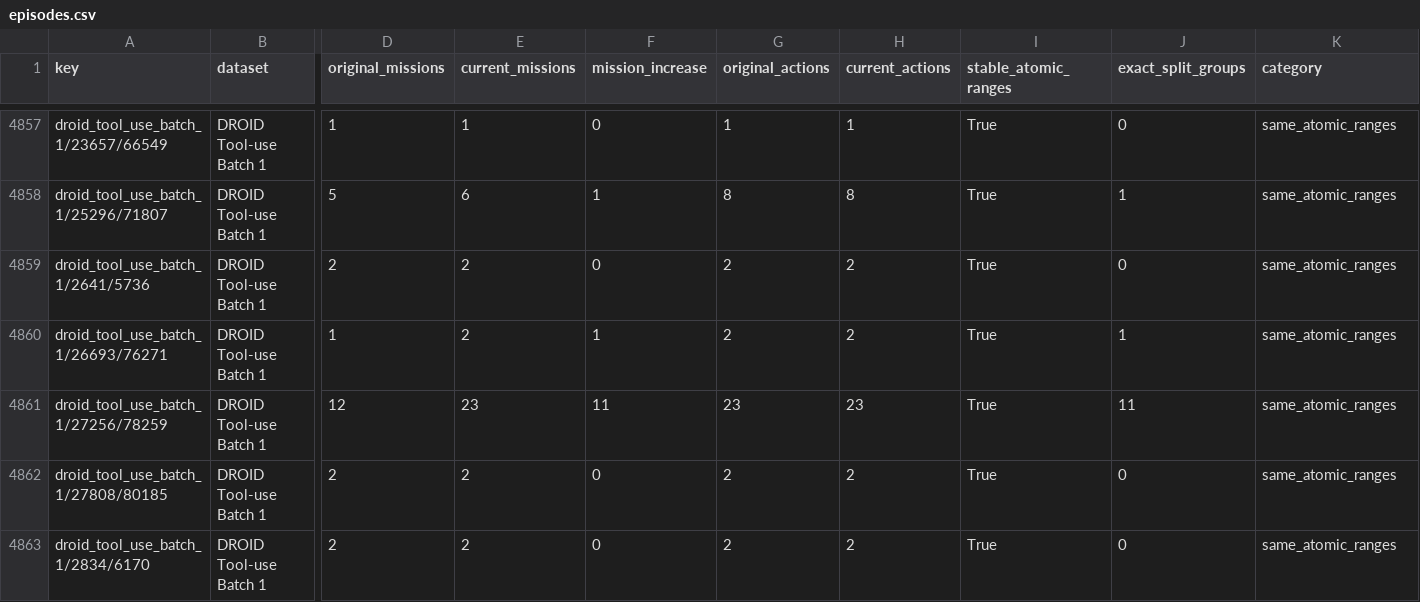
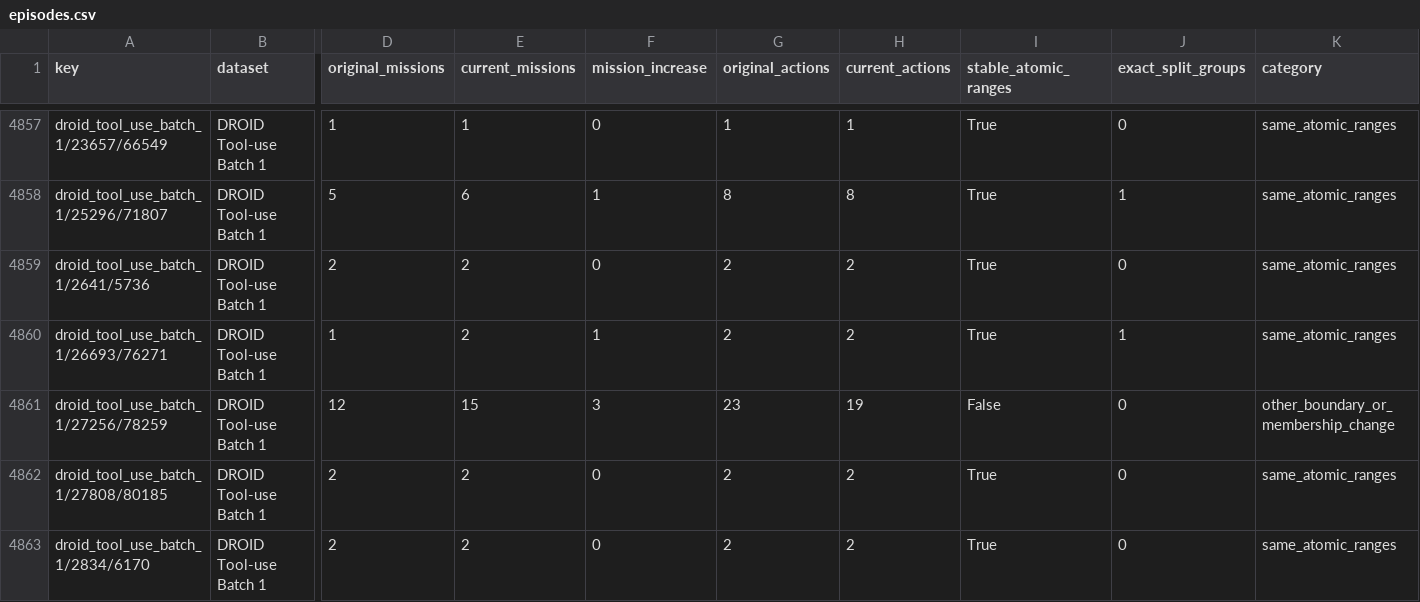
Before and after one commit to Leroieternel/leroieternel.github.io, a CSV file: intention-mission-changes/episodes.csv, drawn as a sheet; only a part is shown, gaps mark what is left out; the diff covers the shown part only; the diff names each change by its address in the sheet, - before the commit and + after, or states it on an @@ line.

```diff
--- a/intention-mission-changes/episodes.csv
+++ b/intention-mission-changes/episodes.csv
-E4861 (current_missions): 23
+E4861 (current_missions): 15
-F4861 (mission_increase): 11
+F4861 (mission_increase): 3
-H4861 (current_actions): 23
+H4861 (current_actions): 19
-I4861 (stable_atomic_ranges): True
+I4861 (stable_atomic_ranges): False
-J4861 (exact_split_groups): 11
+J4861 (exact_split_groups): 0
-K4861 (category): same_atomic_ranges
+K4861 (category): other_boundary_or_membership_change
```
Also changed, not shown: 134 edited cells elsewhere in this file, intention-mission-changes/increased_episodes.csv, 32 other files.
